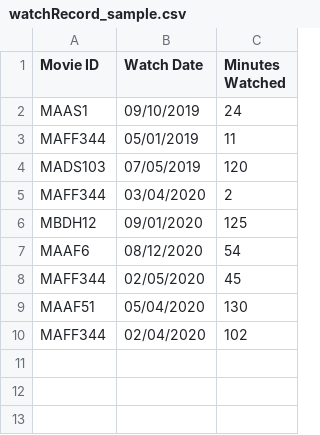
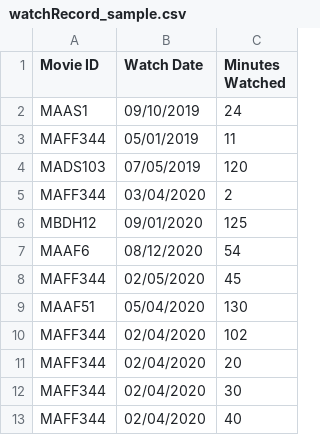
Before and after one commit to alexraum/MovieManager, a CSV file: MovieManager/input/watchRecord_sample.csv, drawn as a sheet; the diff names each change by its address in the sheet, - before the commit and + after, or states it on an @@ line.

```diff
--- a/MovieManager/input/watchRecord_sample.csv
+++ b/MovieManager/input/watchRecord_sample.csv
+row 11: MAFF344 | 02/04/2020 | 20
+row 12: MAFF344 | 02/04/2020 | 30
+row 13: MAFF344 | 02/04/2020 | 40
```
Also changed, not shown: 3 other files.
